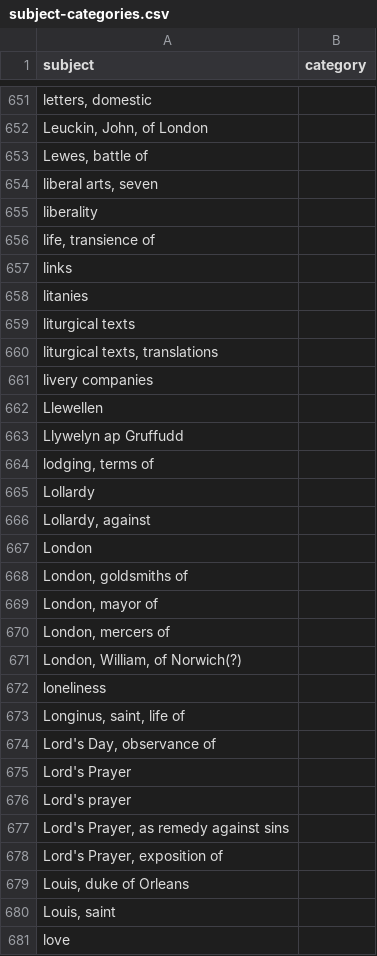
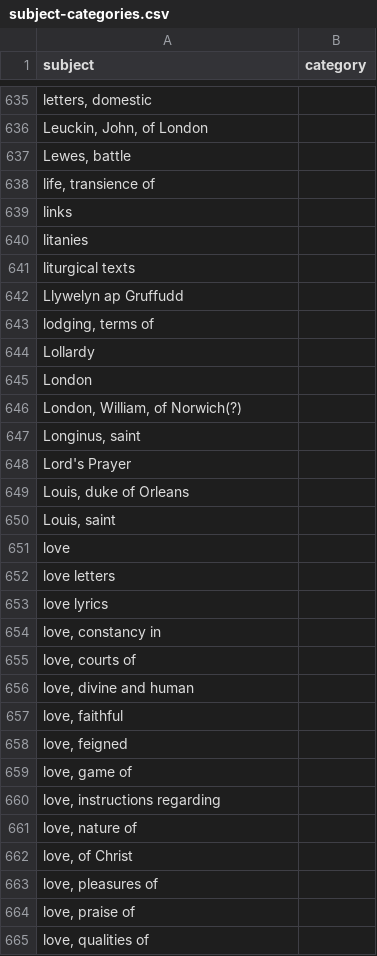
Before and after one commit to digital-index-of-middle-english-verse/sandbox, a CSV file: artefacts/subject-categories.csv, drawn as a sheet; only a part is shown, gaps mark what is left out; the shorter side is filled out with more unchanged rows; removed rows and columns are numbered as before the commit, all else as after; the diff covers the shown part only; the diff names each change by its address in the sheet, - before the commit and + after, or states it on an @@ line.

Commit message:
subjects: log WIP

```diff
--- a/artefacts/subject-categories.csv
+++ b/artefacts/subject-categories.csv
-A637 (subject): Lewes, battle of
+A637 (subject): Lewes, battle
-row 654: liberal arts, seven
-row 655: liberality
-row 660: liturgical texts, translations
-row 661: livery companies
-row 662: Llewellen
-row 666: Lollardy, against
-row 668: London, goldsmiths of
-row 669: London, mayor of
-row 670: London, mercers of
-A647 (subject): loneliness
+A647 (subject): Longinus, saint
-row 673: Longinus, saint, life of
-row 674: Lord's Day, observance of
-row 676: Lord's prayer
-row 677: Lord's Prayer, as remedy against sins
-row 678: Lord's Prayer, exposition of
```
Also changed, not shown: 26 removed rows, 11 moved rows and 3 edited cells elsewhere in this file, artefacts/subjects.csv.
